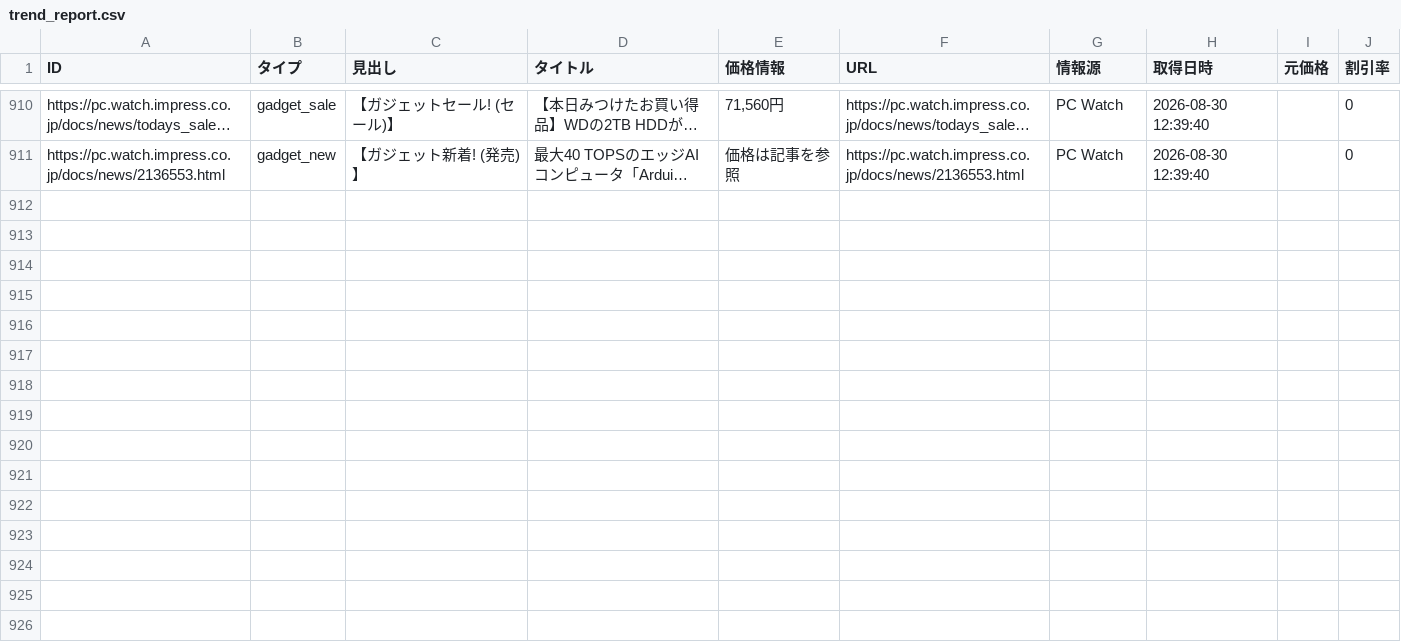
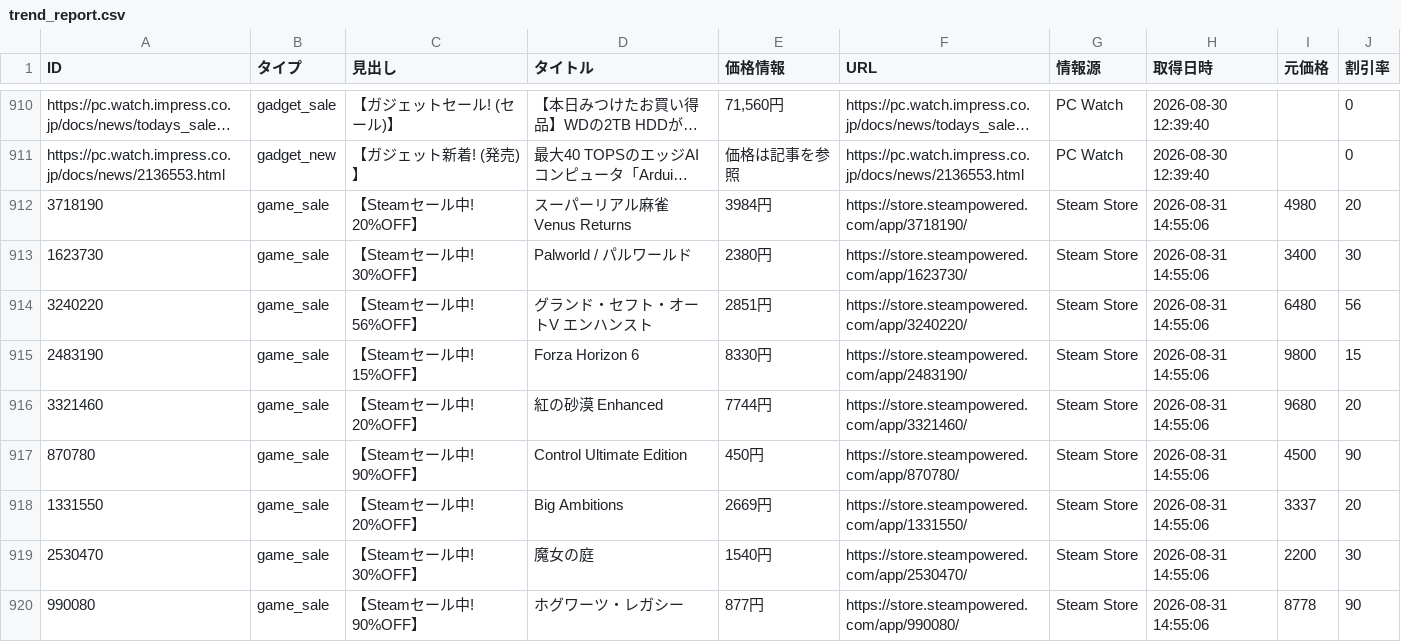
Before and after one commit to Tellurium-App/daily-trendhub, a CSV file: data/trend_report.csv, drawn as a sheet; only a part is shown, gaps mark what is left out; long unchanged cells end in …; the diff covers the shown part only; the diff names each change by its address in the sheet, - before the commit and + after, or states it on an @@ line.

```diff
--- a/data/trend_report.csv
+++ b/data/trend_report.csv
+row 912: 3718190 | game_sale | 【Steamセール中! 20%OFF】 | スーパーリアル麻雀 Venus Returns | 3984円 | https://store.steampowered.com/app/3718190/ | Steam Store | 2026-08-31 14:55:06 | 4980 | 20
+row 913: 1623730 | game_sale | 【Steamセール中! 30%OFF】 | Palworld / パルワールド | 2380円 | https://store.steampowered.com/app/1623730/ | Steam Store | 2026-08-31 14:55:06 | 3400 | 30
+row 914: 3240220 | game_sale | 【Steamセール中! 56%OFF】 | グランド・セフト・オートV エンハンスト | 2851円 | https://store.steampowered.com/app/3240220/ | Steam Store | 2026-08-31 14:55:06 | 6480 | 56
+row 915: 2483190 | game_sale | 【Steamセール中! 15%OFF】 | Forza Horizon 6 | 8330円 | https://store.steampowered.com/app/2483190/ | Steam Store | 2026-08-31 14:55:06 | 9800 | 15
+row 916: 3321460 | game_sale | 【Steamセール中! 20%OFF】 | 紅の砂漠 Enhanced | 7744円 | https://store.steampowered.com/app/3321460/ | Steam Store | 2026-08-31 14:55:06 | 9680 | 20
+row 917: 870780 | game_sale | 【Steamセール中! 90%OFF】 | Control Ultimate Edition | 450円 | https://store.steampowered.com/app/870780/ | Steam Store | 2026-08-31 14:55:06 | 4500 | 90
+row 918: 1331550 | game_sale | 【Steamセール中! 20%OFF】 | Big Ambitions | 2669円 | https://store.steampowered.com/app/1331550/ | Steam Store | 2026-08-31 14:55:06 | 3337 | 20
+row 919: 2530470 | game_sale | 【Steamセール中! 30%OFF】 | 魔女の庭 | 1540円 | https://store.steampowered.com/app/2530470/ | Steam Store | 2026-08-31 14:55:06 | 2200 | 30
+row 920: 990080 | game_sale | 【Steamセール中! 90%OFF】 | ホグワーツ・レガシー | 877円 | https://store.steampowered.com/app/990080/ | Steam Store | 2026-08-31 14:55:06 | 8778 | 90
```
Also changed, not shown: 9 added rows elsewhere in this file, 2 other files.
